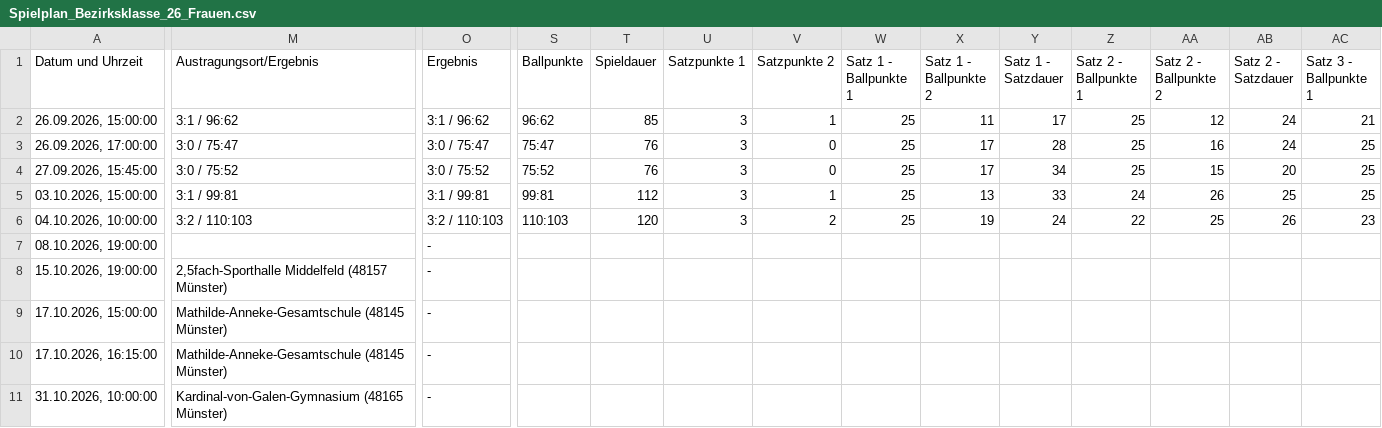
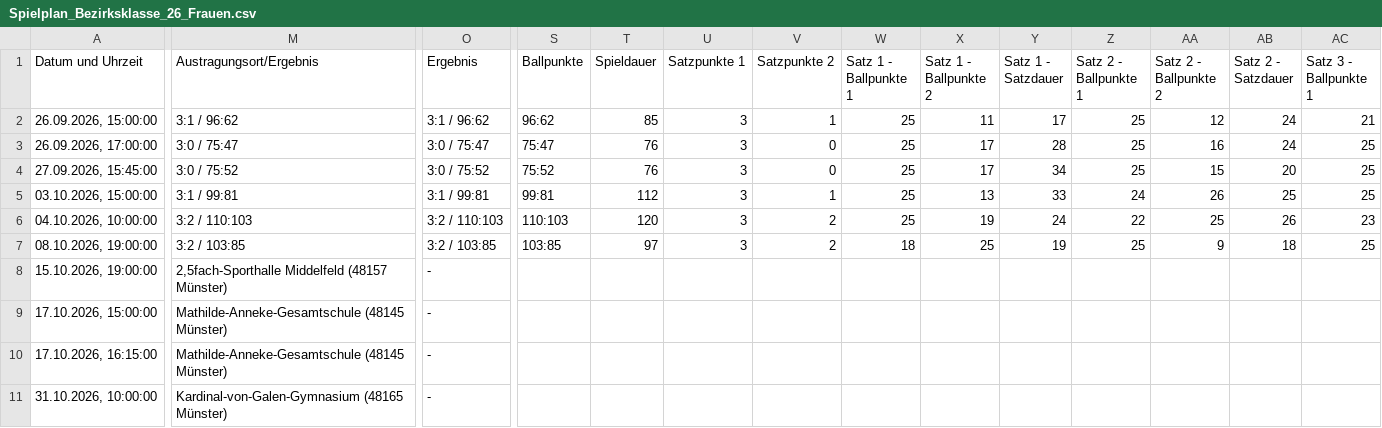
Before and after one commit to uscmuenster/USC-Spielplaene, a CSV file: csvdata/Spielplan_Bezirksklasse_26_Frauen.csv, drawn as a sheet; only a part is shown, gaps mark what is left out; the diff covers the shown part only; the diff names each change by its address in the sheet, - before the commit and + after, or states it on an @@ line.

```diff
--- a/csvdata/Spielplan_Bezirksklasse_26_Frauen.csv
+++ b/csvdata/Spielplan_Bezirksklasse_26_Frauen.csv
-M7 (Austragungsort/Ergebnis): (empty)
+M7 (Austragungsort/Ergebnis): 3:2 / 103:85
-O7 (Ergebnis): -
+O7 (Ergebnis): 3:2 / 103:85
-S7 (Ballpunkte): (empty)
+S7 (Ballpunkte): 103:85
-T7 (Spieldauer): (empty)
+T7 (Spieldauer): 97
-U7 (Satzpunkte 1): (empty)
+U7 (Satzpunkte 1): 3
-V7 (Satzpunkte 2): (empty)
+V7 (Satzpunkte 2): 2
-W7 (Satz 1 - Ballpunkte 1): (empty)
+W7 (Satz 1 - Ballpunkte 1): 18
-X7 (Satz 1 - Ballpunkte 2): (empty)
+X7 (Satz 1 - Ballpunkte 2): 25
-Y7 (Satz 1 - Satzdauer): (empty)
+Y7 (Satz 1 - Satzdauer): 19
-Z7 (Satz 2 - Ballpunkte 1): (empty)
+Z7 (Satz 2 - Ballpunkte 1): 25
-AA7 (Satz 2 - Ballpunkte 2): (empty)
+AA7 (Satz 2 - Ballpunkte 2): 9
-AB7 (Satz 2 - Satzdauer): (empty)
+AB7 (Satz 2 - Satzdauer): 18
-AC7 (Satz 3 - Ballpunkte 1): (empty)
+AC7 (Satz 3 - Ballpunkte 1): 25
```
Also changed, not shown: 8 edited cells elsewhere in this file, csvdata/Spielplan_NRW-Liga_wU16.csv, csvdata/Spielplan_NRW-Liga_wU18.csv.
